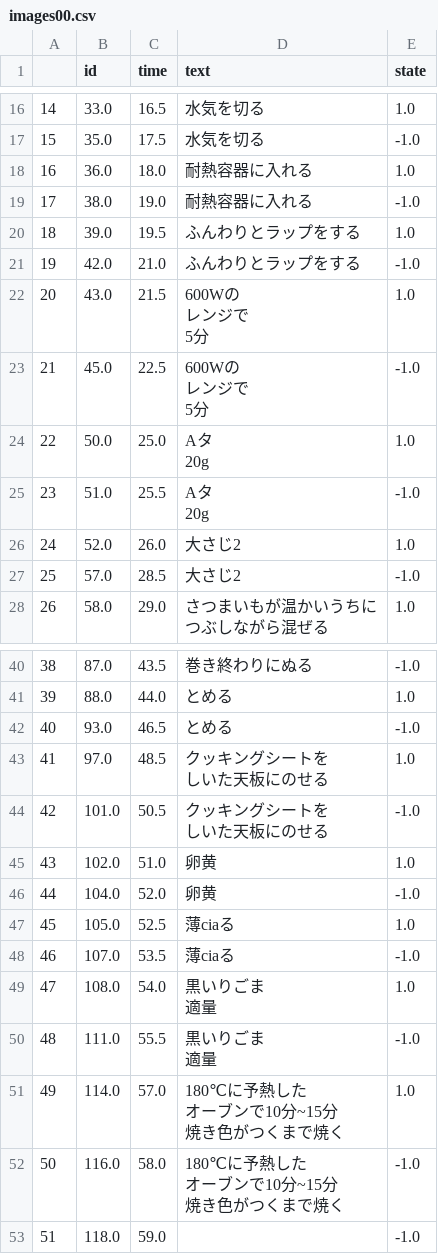
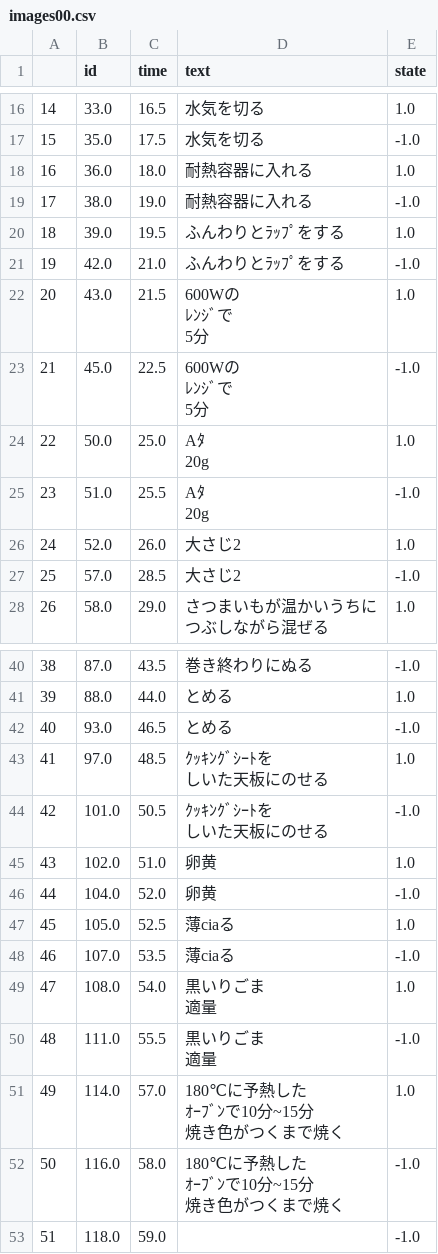
Before and after one commit to wakanapo/movie_devide, a CSV file: data/images00.csv, drawn as a sheet; only a part is shown, gaps mark what is left out; ↵ is a line break in a cell; the diff names each change by its address in the sheet, - before the commit and + after, or states it on an @@ line.

Commit message:
Add data

```diff
--- a/data/images00.csv
+++ b/data/images00.csv
-D20:D21 (text): ふんわりとラップをする
+D20:D21 (text): ふんわりとﾗｯﾌﾟをする
-D22:D23 (text): 600Wの ↵ レンジで ↵ 5分
+D22:D23 (text): 600Wの ↵ ﾚﾝｼﾞで ↵ 5分
-D24:D25 (text): Aタ ↵ 20g
+D24:D25 (text): Aﾀ ↵ 20g
-D43:D44 (text): クッキングシートを ↵ しいた天板にのせる
+D43:D44 (text): ｸｯｷﾝｸﾞｼｰﾄを ↵ しいた天板にのせる
-D51:D52 (text): 180℃に予熱した ↵ オーブンで10分~15分 ↵ 焼き色がつくまで焼く
+D51:D52 (text): 180℃に予熱した ↵ ｵｰﾌﾞﾝで10分~15分 ↵ 焼き色がつくまで焼く
```
